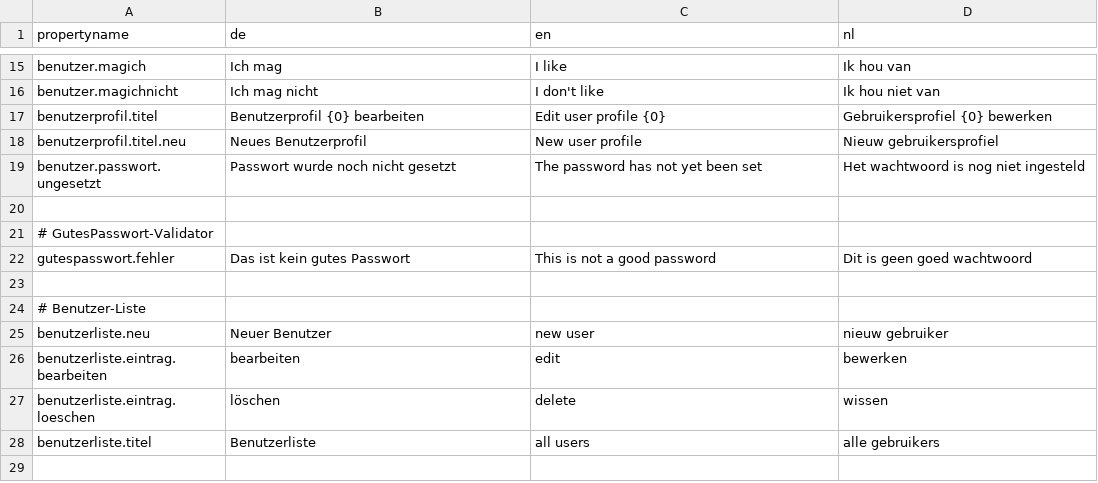
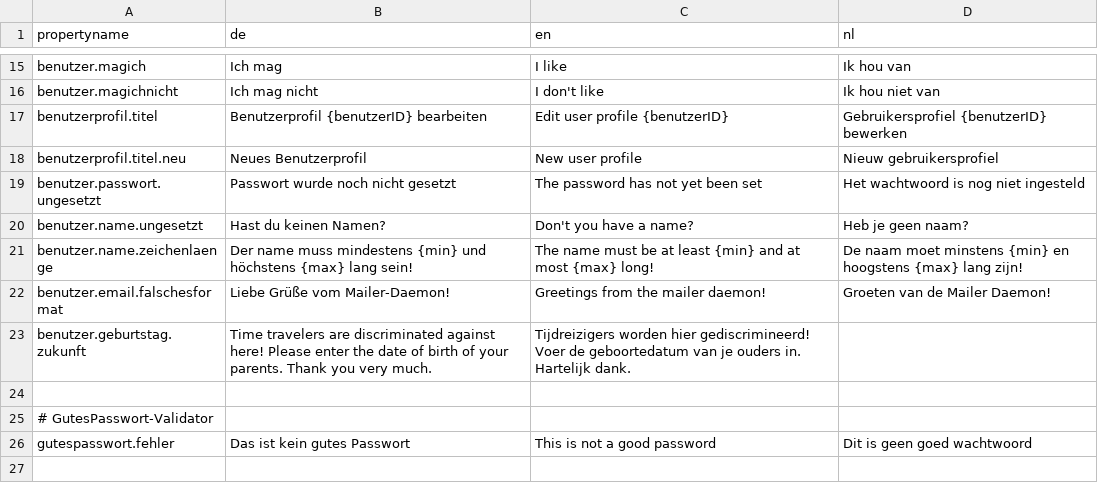
Before and after one commit to simbotronium/MItFahrer, a CSV file: uebersetzungen.csv, drawn as a sheet; only a part is shown, gaps mark what is left out; the shorter side is filled out with more unchanged rows.

```diff
--- a/uebersetzungen.csv
+++ b/uebersetzungen.csv
@@ -16,5 +16,9 @@ benutzer.magich;Ich mag;I like;Ik hou van
 benutzer.magichnicht;Ich mag nicht;I don't like;Ik hou niet van
-benutzerprofil.titel;Benutzerprofil {0} bearbeiten;Edit user profile {0};Gebruikersprofiel {0} bewerken
+benutzerprofil.titel;Benutzerprofil {benutzerID} bearbeiten;Edit user profile {benutzerID};Gebruikersprofiel {benutzerID} bewerken
 benutzerprofil.titel.neu;Neues Benutzerprofil;New user profile;Nieuw gebruikersprofiel
 benutzer.passwort.ungesetzt;Passwort wurde noch nicht gesetzt;The password has not yet been set;Het wachtwoord is nog niet ingesteld
+benutzer.name.ungesetzt;Hast du keinen Namen?;Don't you have a name?;Heb je geen naam?
+benutzer.name.zeichenlaenge;Der name muss mindestens {min} und höchstens {max} lang sein!;The name must be at least {min} and at most {max} long!;De naam moet minstens {min} en hoogstens {max} lang zijn!
+benutzer.email.falschesformat;Liebe Grüße vom Mailer-Daemon!;Greetings from the mailer daemon!;Groeten van de Mailer Daemon!
+benutzer.geburtstag.zukunft;Time travelers are discriminated against here! Please enter the date of birth of your parents. Thank you very much.;Tijdreizigers worden hier gediscrimineerd! Voer de geboortedatum van je ouders in. Hartelijk dank.
 
```
Also changed, not shown: 7 other files.
